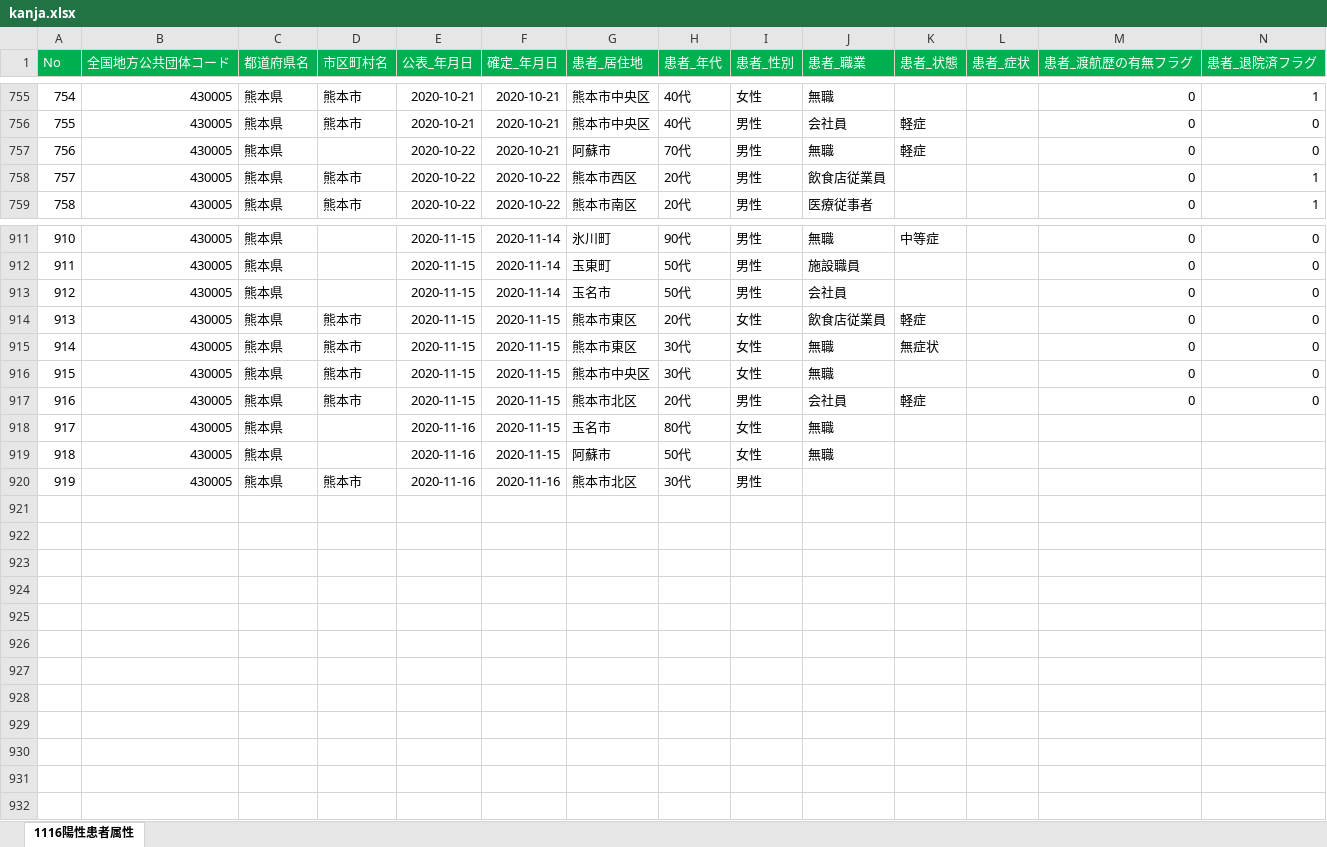
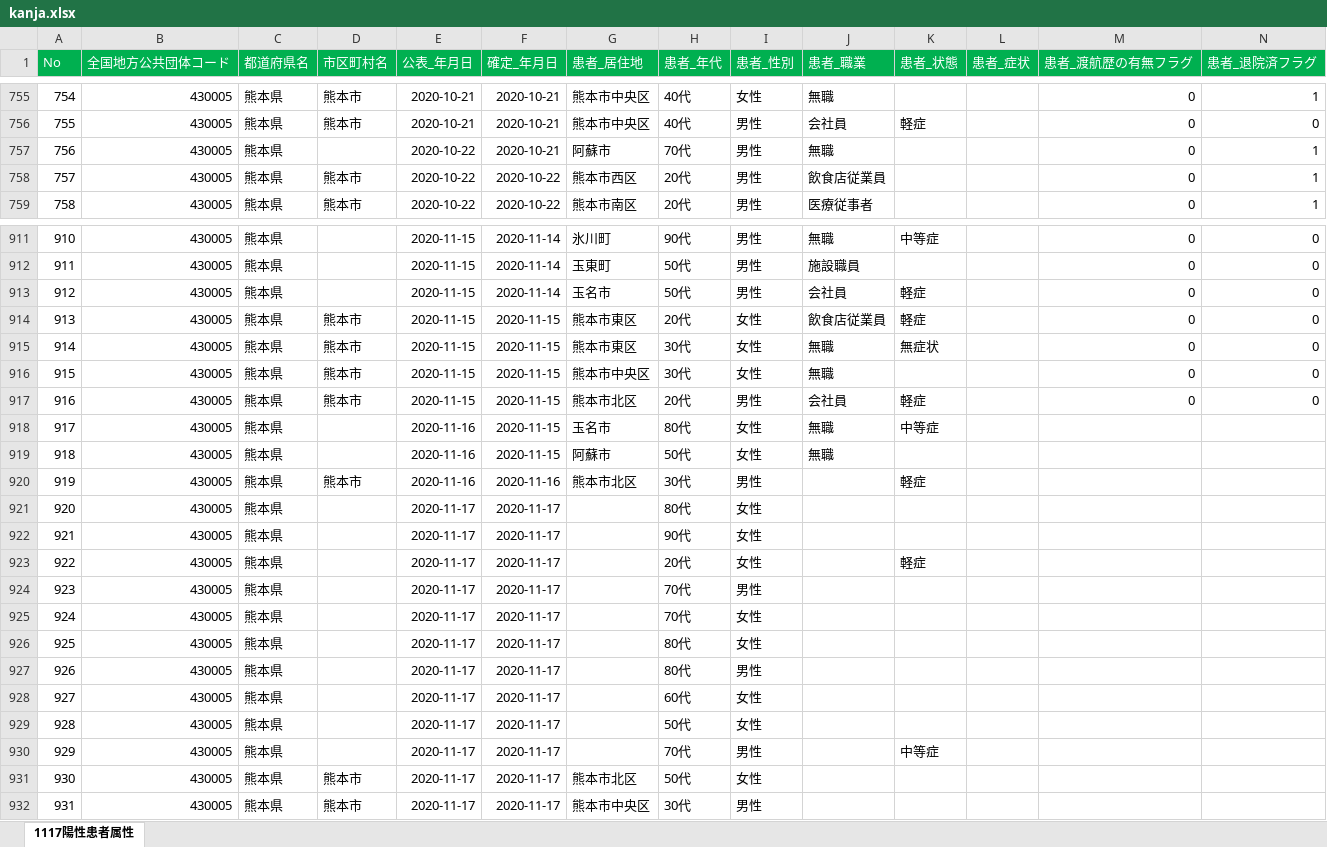
Before and after one commit to makoragi/kumamoto-covid19, an Excel workbook: kanja.xlsx, sheet 1117陽性患者属性, drawn as a sheet; only a part is shown, gaps mark what is left out; values as stored, in another font and other column widths than the file's, no borders; rows hold the shown columns only; the diff covers the shown part only; the diff names each change by its address in the sheet, - before the commit and + after, or states it on an @@ line.

```diff
--- a/kanja.xlsx (sheet 1117陽性患者属性)
+++ b/kanja.xlsx (sheet 1117陽性患者属性)
-sheet tab: 1116陽性患者属性
+sheet tab: 1117陽性患者属性
-K757 (患者_状態): 軽症
+K757 (患者_状態): (empty)
-N757 (患者_退院済フラグ): 0
+N757 (患者_退院済フラグ): 1
-K913 (患者_状態): (empty)
+K913 (患者_状態): 軽症
-K918 (患者_状態): (empty)
+K918 (患者_状態): 中等症
-K920 (患者_状態): (empty)
+K920 (患者_状態): 軽症
+row 921: 920 | 430005 | 熊本県 |  | 2020-11-17 | 2020-11-17 |  | 80代 | 女性
+row 922: 921 | 430005 | 熊本県 |  | 2020-11-17 | 2020-11-17 |  | 90代 | 女性
+row 923: 922 | 430005 | 熊本県 |  | 2020-11-17 | 2020-11-17 |  | 20代 | 女性 |  | 軽症
+row 924: 923 | 430005 | 熊本県 |  | 2020-11-17 | 2020-11-17 |  | 70代 | 男性
+row 925: 924 | 430005 | 熊本県 |  | 2020-11-17 | 2020-11-17 |  | 70代 | 女性
+row 926: 925 | 430005 | 熊本県 |  | 2020-11-17 | 2020-11-17 |  | 80代 | 女性
+row 927: 926 | 430005 | 熊本県 |  | 2020-11-17 | 2020-11-17 |  | 80代 | 男性
+row 928: 927 | 430005 | 熊本県 |  | 2020-11-17 | 2020-11-17 |  | 60代 | 女性
+row 929: 928 | 430005 | 熊本県 |  | 2020-11-17 | 2020-11-17 |  | 50代 | 女性
+row 930: 929 | 430005 | 熊本県 |  | 2020-11-17 | 2020-11-17 |  | 70代 | 男性 |  | 中等症
+row 931: 930 | 430005 | 熊本県 | 熊本市 | 2020-11-17 | 2020-11-17 | 熊本市北区 | 50代 | 女性
+row 932: 931 | 430005 | 熊本県 | 熊本市 | 2020-11-17 | 2020-11-17 | 熊本市中央区 | 30代 | 男性
```
Also changed, not shown: 13 edited cells elsewhere in this sheet, kensa.xlsx, 1 other file.
